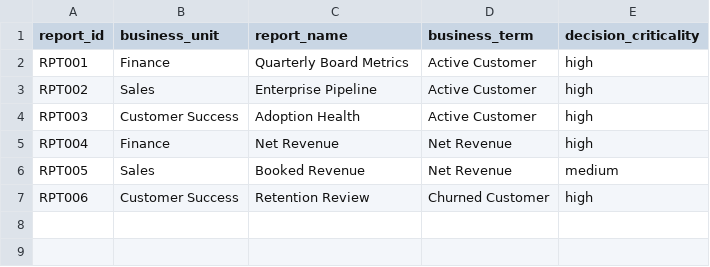
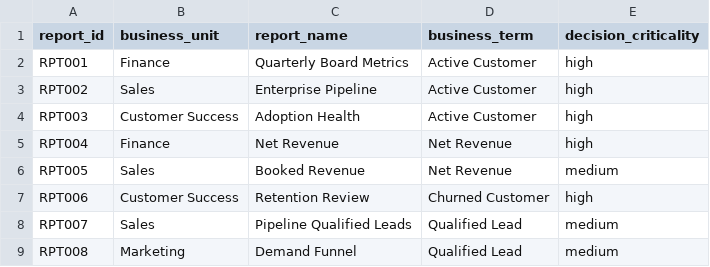
Before and after one commit to karimbaidar/concordIQ, a CSV file: data/synthetic/reports.csv, drawn as a sheet.

Commit message:
Add engagement layer, NL chat, and enterprise-scale demo data

```diff
--- a/data/synthetic/reports.csv
+++ b/data/synthetic/reports.csv
@@ -7 +7,3 @@ RPT005,Sales,Booked Revenue,Net Revenue,medium
 RPT006,Customer Success,Retention Review,Churned Customer,high
+RPT007,Sales,Pipeline Qualified Leads,Qualified Lead,medium
+RPT008,Marketing,Demand Funnel,Qualified Lead,medium
```
Also changed, not shown: 51 other files.
